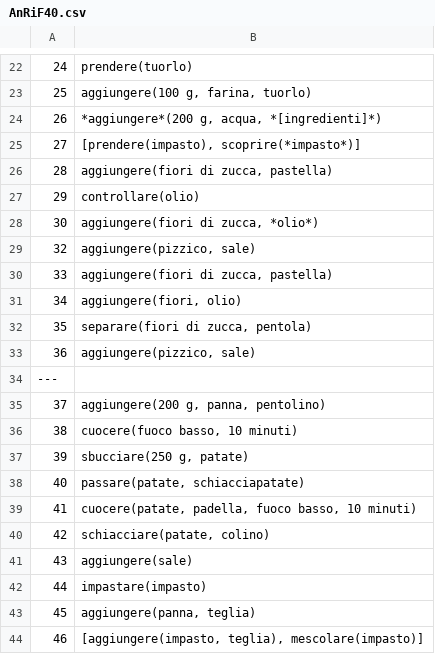
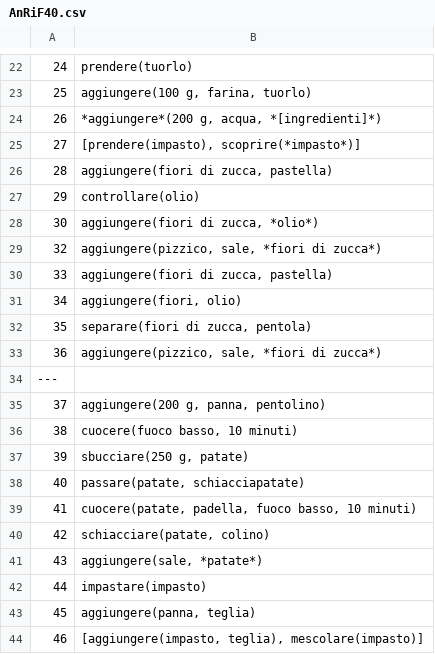
Before and after one commit to evalitaunina/SUGAR_Corpus, a CSV file: SUGAR_Corpus/AnRiF40/AnRiF40.csv, drawn as a sheet; only a part is shown, gaps mark what is left out.

```diff
--- a/SUGAR_Corpus/AnRiF40/AnRiF40.csv
+++ b/SUGAR_Corpus/AnRiF40/AnRiF40.csv
@@ -28,3 +28,3 @@
 30; aggiungere(fiori di zucca, *olio*)
-32; aggiungere(pizzico, sale)
+32; aggiungere(pizzico, sale, *fiori di zucca*)
 33; aggiungere(fiori di zucca, pastella)
@@ -32,3 +32,3 @@
 35; separare(fiori di zucca, pentola)
-36; aggiungere(pizzico, sale)
+36; aggiungere(pizzico, sale, *fiori di zucca*)
 ---
@@ -40,3 +40,3 @@
 42; schiacciare(patate, colino)
-43; aggiungere(sale)
+43; aggiungere(sale, *patate*)
 44; impastare(impasto)
```
Also changed, not shown: SUGAR_Corpus/AleSoF26/AleSoF26.csv, SUGAR_Corpus/ArToM32/ArToM32.csv, 4 other files.
